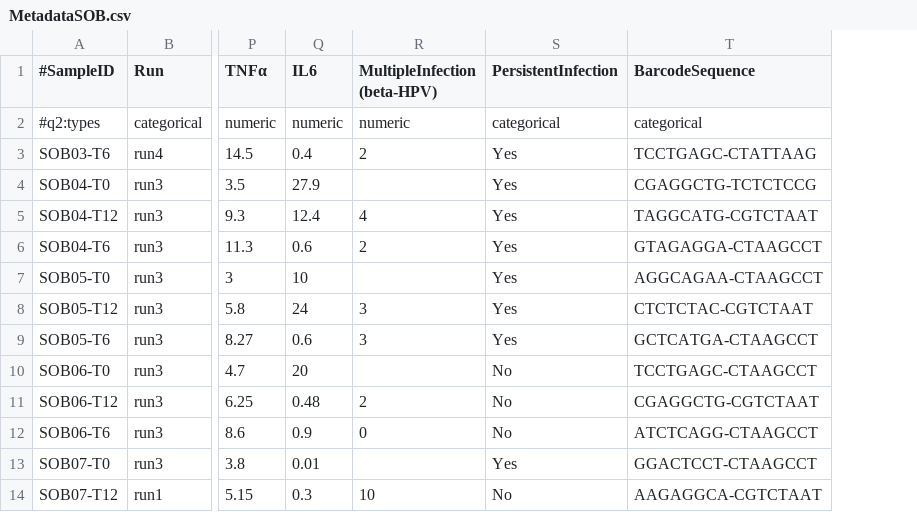
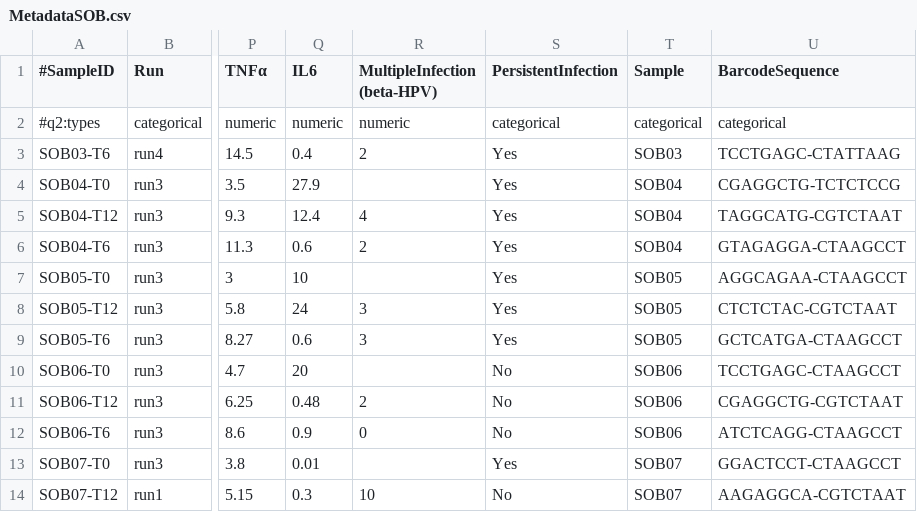
Before and after one commit to Eugloh/Qiime2, a CSV file: files/metadata/MetadataSOB.csv, drawn as a sheet; only a part is shown, gaps mark what is left out; the diff names each change by its address in the sheet, - before the commit and + after, or states it on an @@ line.

```diff
--- a/files/metadata/MetadataSOB.csv
+++ b/files/metadata/MetadataSOB.csv
+column T (Sample), rows 2-14: categorical | SOB03 | SOB04 | SOB04 | SOB04 | SOB05 | SOB05 | SOB05 | SOB06 | SOB06 | SOB06 | SOB07 | SOB07
```
Also changed, not shown: 2 other files.
